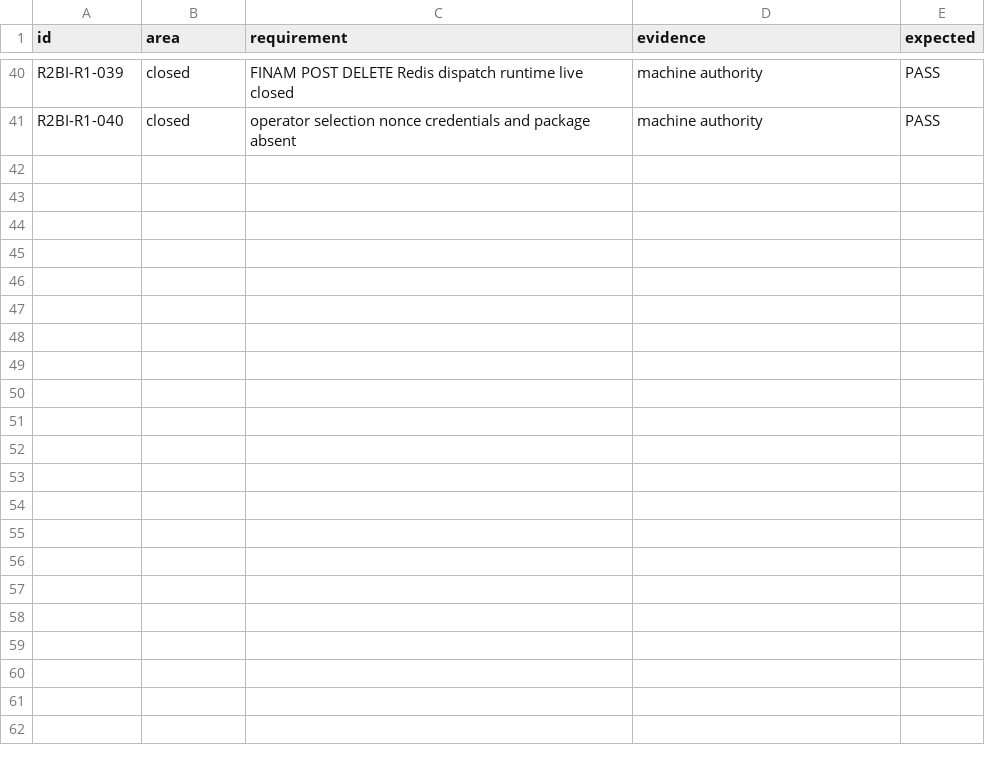
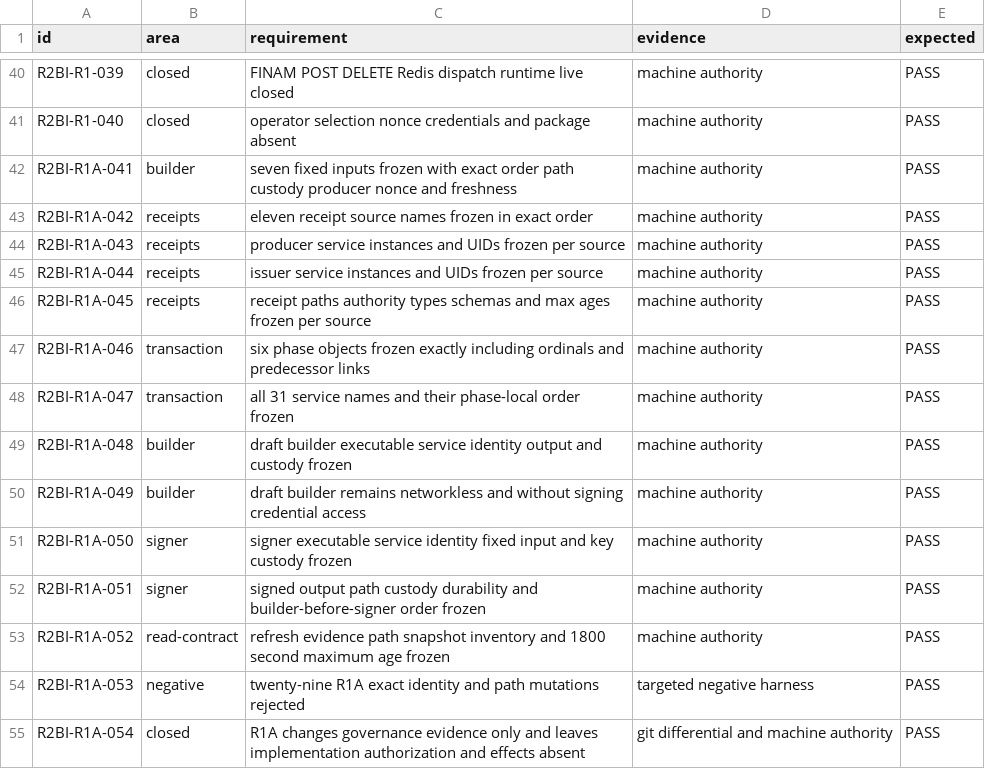
Before and after one commit to DKorolski/moex-trading-gateway-rs, a CSV file: docs/stage-8/STAGE8B_P_R2B_ISSUANCE_PACKAGE_R0_R1_ACCEPTANCE_MATRIX_2026-08-29.csv, drawn as a sheet; only a part is shown, gaps mark what is left out; the diff names each change by its address in the sheet, - before the commit and + after, or states it on an @@ line.

Commit message:
docs(stage8b): freeze exact R2B issuance governance

```diff
--- a/docs/stage-8/STAGE8B_P_R2B_ISSUANCE_PACKAGE_R0_R1_ACCEPTANCE_MATRIX_2026-08-29.csv
+++ b/docs/stage-8/STAGE8B_P_R2B_ISSUANCE_PACKAGE_R0_R1_ACCEPTANCE_MATRIX_2026-08-29.csv
+row 42: R2BI-R1A-041 | builder | seven fixed inputs frozen with exact order path custody producer nonce and freshness | machine authority | PASS
+row 43: R2BI-R1A-042 | receipts | eleven receipt source names frozen in exact order | machine authority | PASS
+row 44: R2BI-R1A-043 | receipts | producer service instances and UIDs frozen per source | machine authority | PASS
+row 45: R2BI-R1A-044 | receipts | issuer service instances and UIDs frozen per source | machine authority | PASS
+row 46: R2BI-R1A-045 | receipts | receipt paths authority types schemas and max ages frozen per source | machine authority | PASS
+row 47: R2BI-R1A-046 | transaction | six phase objects frozen exactly including ordinals and predecessor links | machine authority | PASS
+row 48: R2BI-R1A-047 | transaction | all 31 service names and their phase-local order frozen | machine authority | PASS
+row 49: R2BI-R1A-048 | builder | draft builder executable service identity output and custody frozen | machine authority | PASS
+row 50: R2BI-R1A-049 | builder | draft builder remains networkless and without signing credential access | machine authority | PASS
+row 51: R2BI-R1A-050 | signer | signer executable service identity fixed input and key custody frozen | machine authority | PASS
+row 52: R2BI-R1A-051 | signer | signed output path custody durability and builder-before-signer order frozen | machine authority | PASS
+row 53: R2BI-R1A-052 | read-contract | refresh evidence path snapshot inventory and 1800 second maximum age frozen | machine authority | PASS
+row 54: R2BI-R1A-053 | negative | twenty-nine R1A exact identity and path mutations rejected | targeted negative harness | PASS
+row 55: R2BI-R1A-054 | closed | R1A changes governance evidence only and leaves implementation authorization and effects absent | git differential and machine authority | PASS
```
Also changed, not shown: 11 other files.
